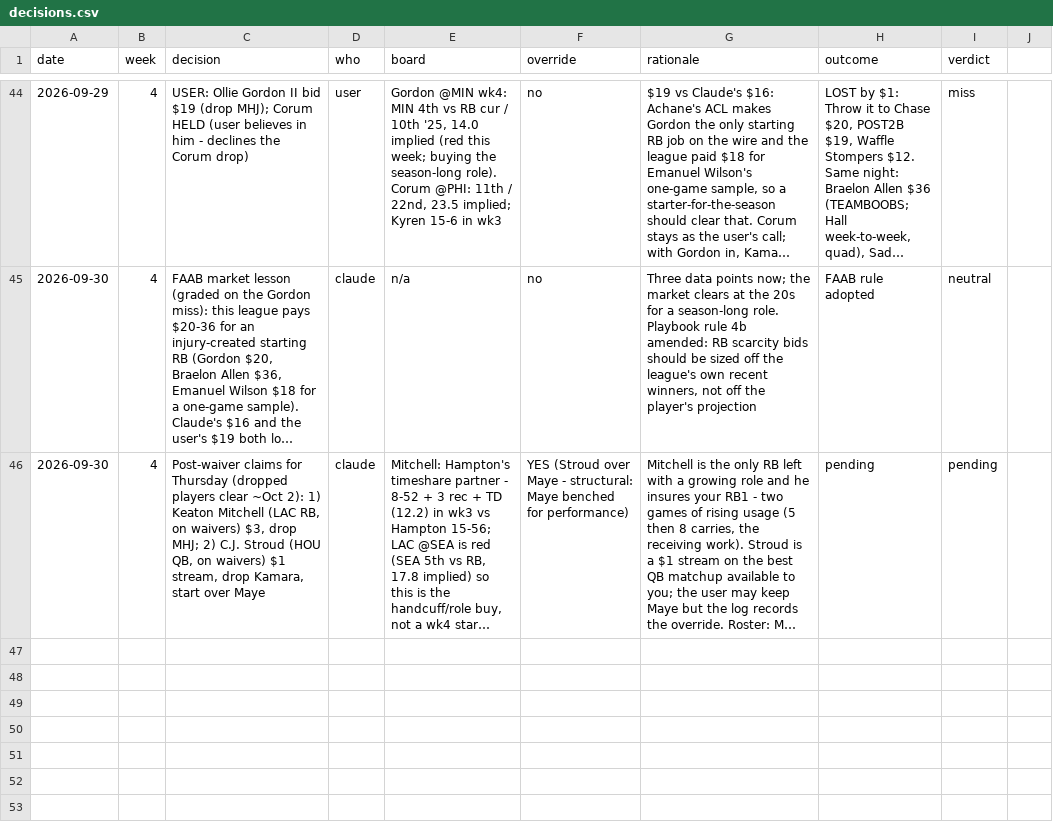
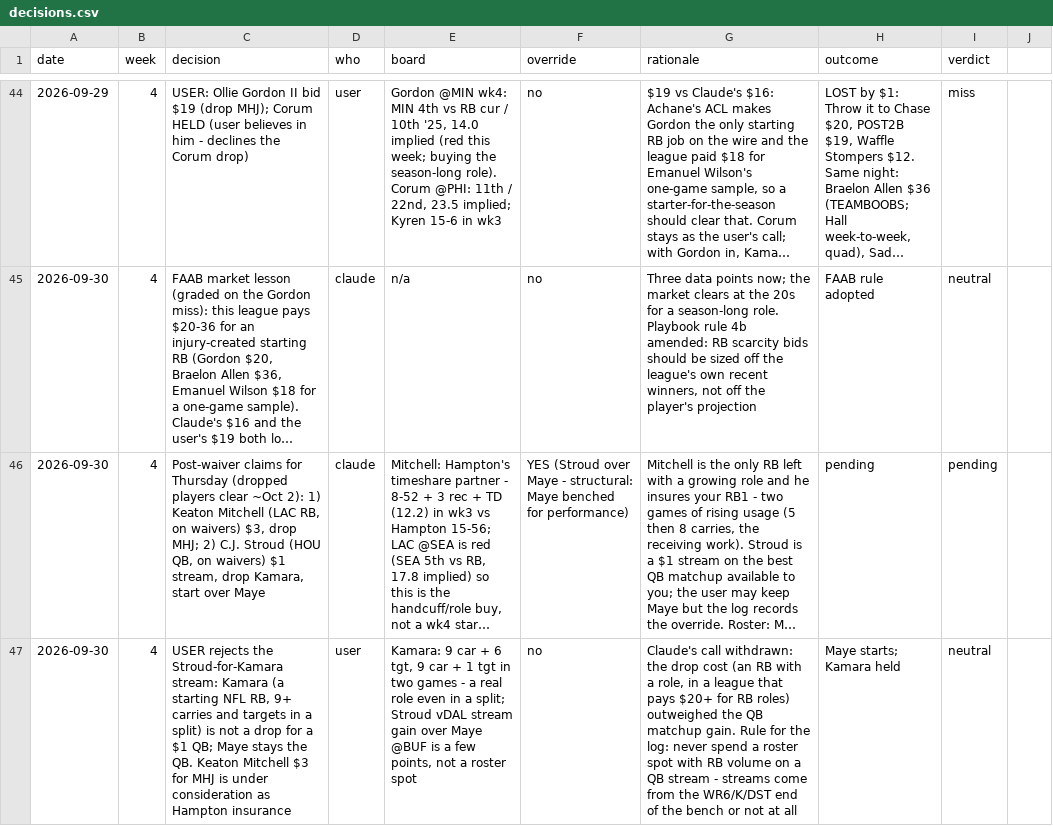
Before and after one commit to Joshua-Hsu/Fantasy-Football, a CSV file: decisions.csv, drawn as a sheet; only a part is shown, gaps mark what is left out; long unchanged cells end in …; the diff names each change by its address in the sheet, - before the commit and + after, or states it on an @@ line.

```diff
--- a/decisions.csv
+++ b/decisions.csv
+row 47: 2026-09-30 | 4 | USER rejects the Stroud-for-Kamara stream: Kamara (a starting NFL RB, 9+ carries and targets in a split) is not a drop for a $1 QB; Maye stays the QB. Keaton Mitchell $3 for MHJ is under consideration as Hampton insurance | user | Kamara: 9 car + 6 tgt, 9 car + 1 tgt in two games - a real role even in a split; Stroud vDAL stream gain over Maye @BUF is a few points, not a roster spot | no | Claude's call withdrawn: the drop cost (an RB with a role, in a league that pays $20+ for RB roles) outweighed the QB matchup gain. Rule for the log: never spend a roster spot with RB volume on a QB stream - streams come from the WR6/K/DST end of the bench or not at all | Maye starts; Kamara held | neutral
```
Also changed, not shown: 2 other files.
